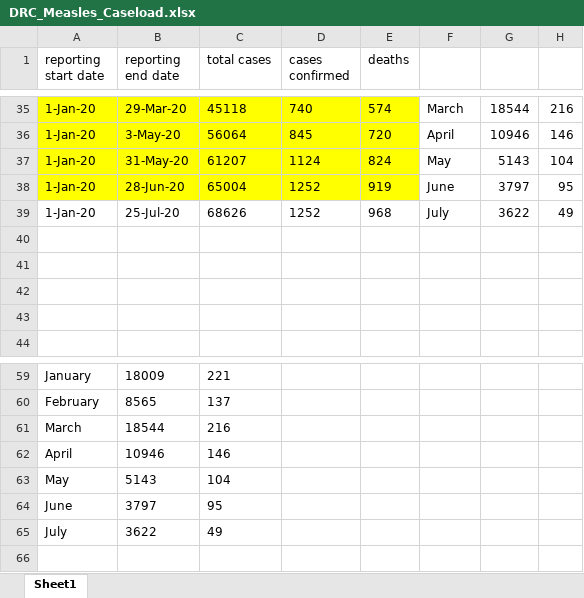
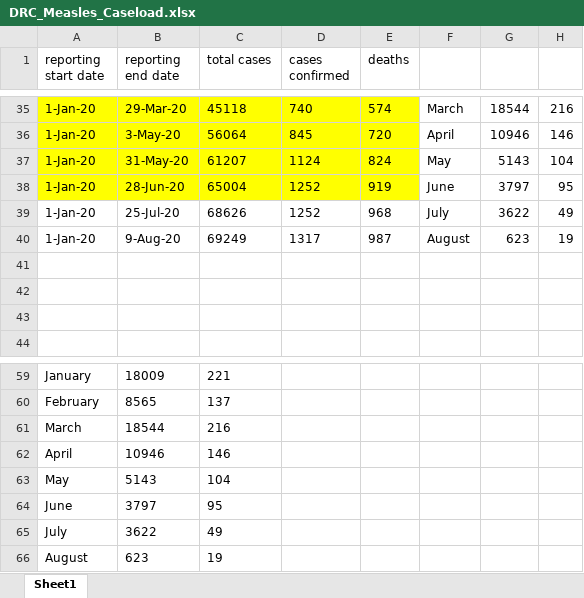
Before and after one commit to talus-analytics-bus/measles, an Excel workbook: data-ingest/DRC/DRC_Measles_Caseload.xlsx, sheet Sheet1, drawn as a sheet; only a part is shown, gaps mark what is left out; values as stored, in another font and other column widths than the file's, no borders; the diff names each change by its address in the sheet, - before the commit and + after, or states it on an @@ line.

Commit message:
August 2020 Measles Caseload Update
HR measles data ingest and about page changes for August 2020

```diff
--- a/data-ingest/DRC/DRC_Measles_Caseload.xlsx (sheet Sheet1)
+++ b/data-ingest/DRC/DRC_Measles_Caseload.xlsx (sheet Sheet1)
-row 40: (empty)
+row 40: 1-Jan-20 | 9-Aug-20 | 69249 | 1317 | 987 | August | 623 | 19
+row 66: August | 623 | 19
```
Also changed, not shown: 4 other files.
